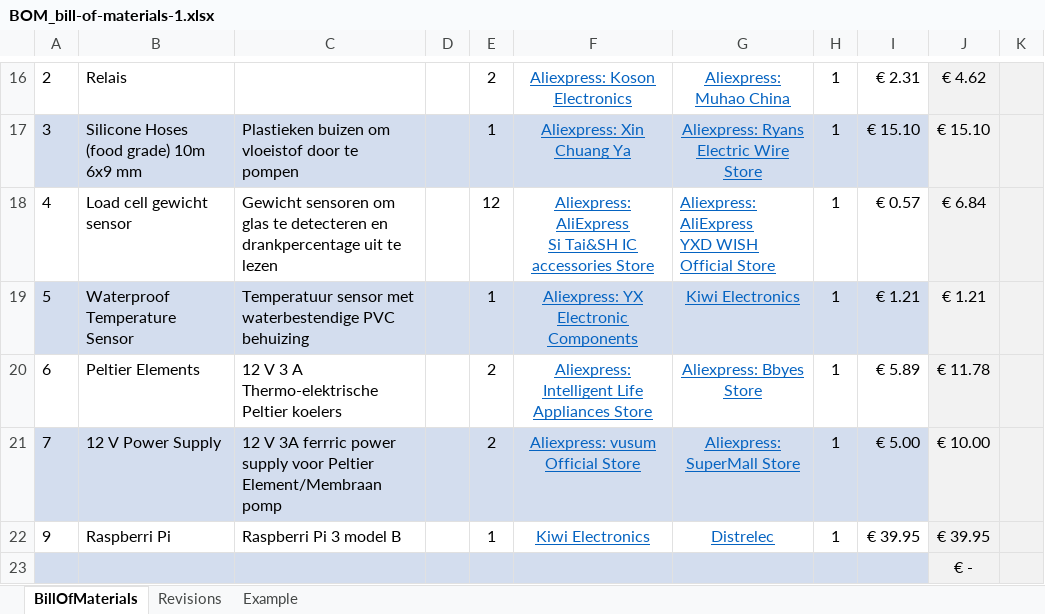
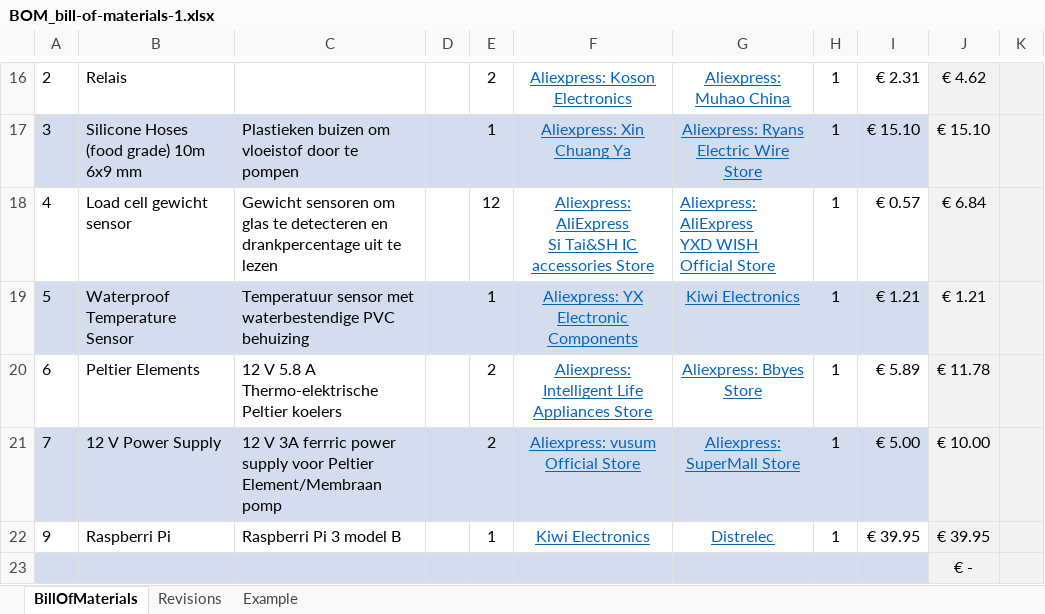
Before and after one commit to DevreeseJorik/MockUpPublic, an Excel workbook: Feedforward/BOM_bill-of-materials-1.xlsx, sheet BillOfMaterials, drawn as a sheet; only a part is shown, gaps mark what is left out; values as stored, in another font and other column widths than the file's, no borders; charts and pictures not drawn; the diff names each change by its address in the sheet, - before the commit and + after, or states it on an @@ line.

```diff
--- a/Feedforward/BOM_bill-of-materials-1.xlsx (sheet BillOfMaterials)
+++ b/Feedforward/BOM_bill-of-materials-1.xlsx (sheet BillOfMaterials)
-C20: 12 V 3 A Thermo-elektrische Peltier koelers
+C20: 12 V 5.8 A Thermo-elektrische Peltier koelers
```
Also changed, not shown: 2 other files.
